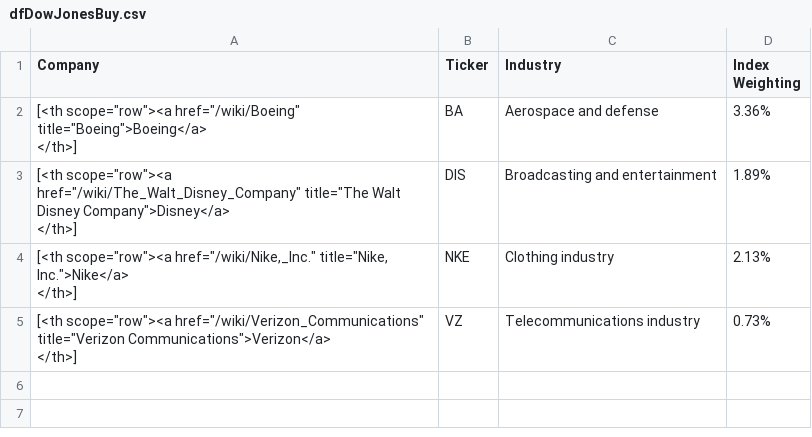
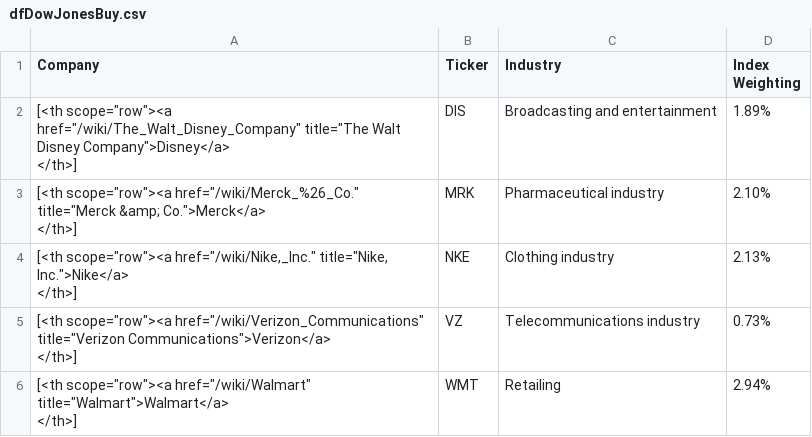
Before and after one commit to gssbusinessgithub/BuySellByStock, a CSV file: Output/dfDowJonesBuy.csv, drawn as a sheet; removed rows and columns are numbered as before the commit, all else as after; ↵ is a line break in a cell; the diff names each change by its address in the sheet, - before the commit and + after, or states it on an @@ line.

```diff
--- a/Output/dfDowJonesBuy.csv
+++ b/Output/dfDowJonesBuy.csv
-row 2: [<th scope="row"><a href="/wiki/Boeing" title="Boeing">Boeing</a> ↵ </th>] | BA | Aerospace and defense | 3.36%
+row 3: [<th scope="row"><a href="/wiki/Merck_%26_Co." title="Merck &amp; Co.">Merck</a> ↵ </th>] | MRK | Pharmaceutical industry | 2.10%
+row 6: [<th scope="row"><a href="/wiki/Walmart" title="Walmart">Walmart</a> ↵ </th>] | WMT | Retailing | 2.94%
```
Also changed, not shown: Output/dfDowJonesSell.csv, Output/dfNasdaqBuy.csv, 6 other files.
